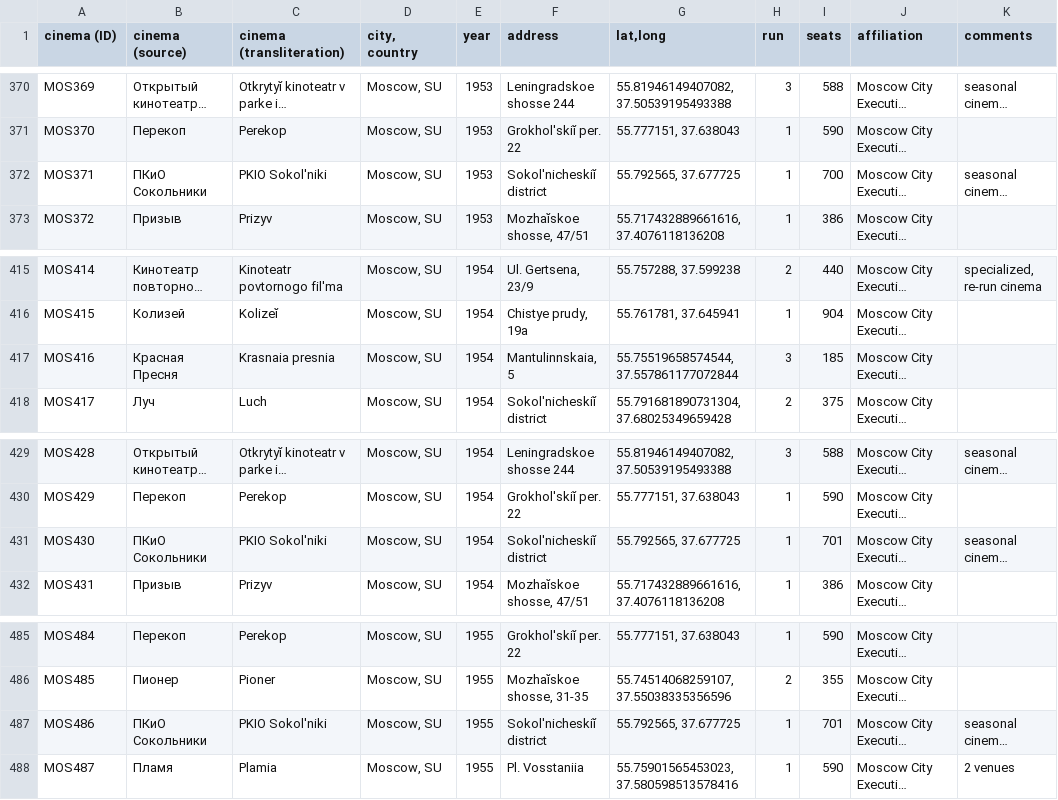
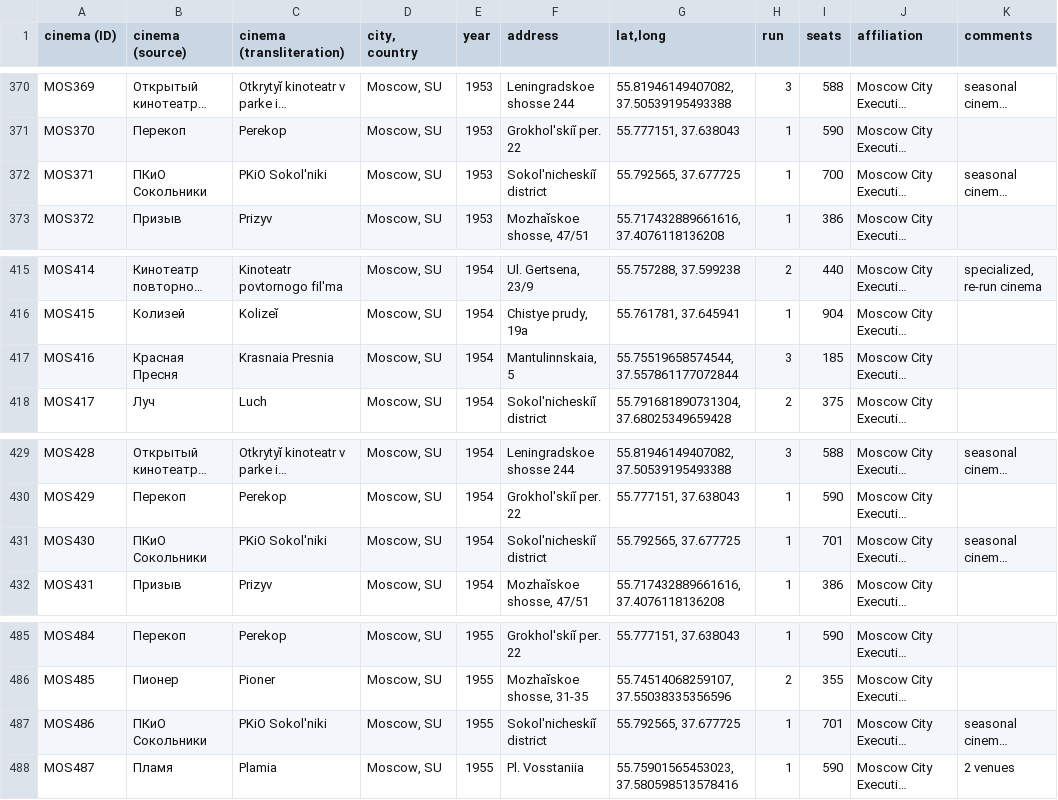
Before and after one commit to cosmicherooo/Moscow_film_programming_1946_1955, a CSV file: Cinemas, 1946–1955.csv, drawn as a sheet; only a part is shown, gaps mark what is left out; long unchanged cells end in …; the diff covers the shown part only; the diff names each change by its address in the sheet, - before the commit and + after, or states it on an @@ line.

```diff
--- a/Cinemas, 1946–1955.csv
+++ b/Cinemas, 1946–1955.csv
-C372 (cinema (transliteration)): PKIO Sokol'niki
+C372 (cinema (transliteration)): PKiO Sokol'niki
-C417 (cinema (transliteration)): Krasnaia presnia
+C417 (cinema (transliteration)): Krasnaia Presnia
-C431 (cinema (transliteration)): PKIO Sokol'niki
+C431 (cinema (transliteration)): PKiO Sokol'niki
-C487 (cinema (transliteration)): PKIO Sokol'niki
+C487 (cinema (transliteration)): PKiO Sokol'niki
```
Also changed, not shown: 5 edited cells elsewhere in this file.
